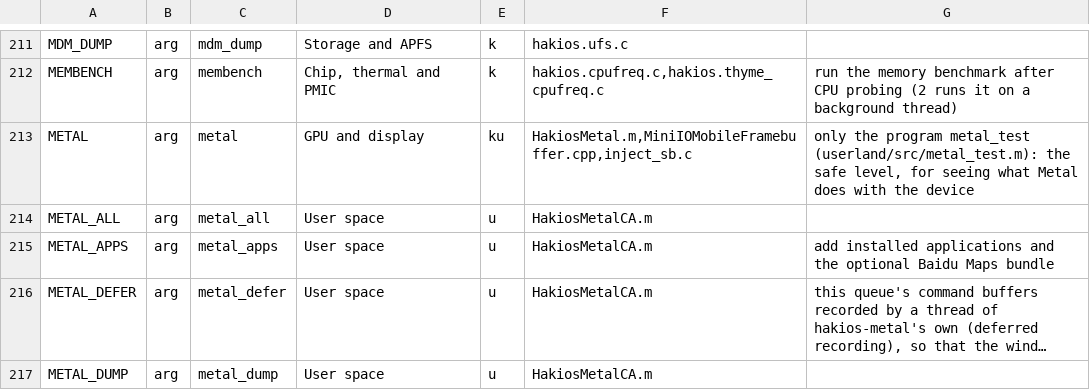
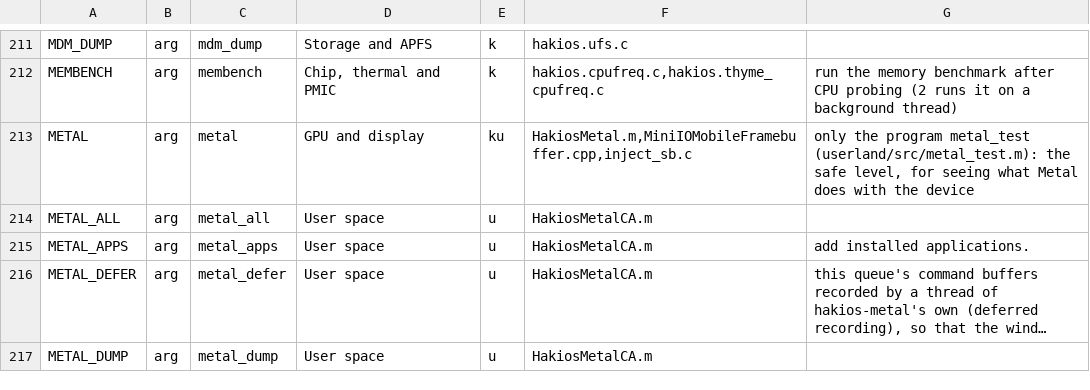
Before and after one commit to printlndarling/hakios-thyme, a TSV file: configs/symbols.tsv, drawn as a sheet; only a part is shown, gaps mark what is left out; long unchanged cells end in …; the diff names each change by its address in the sheet, - before the commit and + after, or states it on an @@ line.

Commit message:
build(thyme): remove embedded Baidu Maps from system images
Remove temporary IPA staging and the image-specific Metal exception. Record the operator-confirmed location and tile refresh, and retain app-only Metal for separate installations.

Confidence: high
Not-tested: Satellite-only cold start and map relaunch stability

```diff
--- a/configs/symbols.tsv
+++ b/configs/symbols.tsv
-G215: add installed applications and the optional Baidu Maps bundle
+G215: add installed applications.
```
Also changed, not shown: 8 other files.
